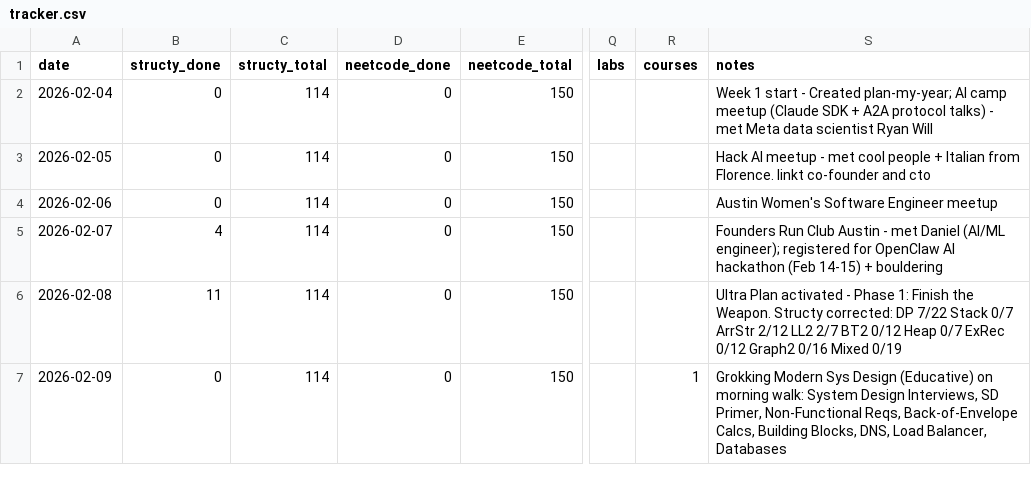
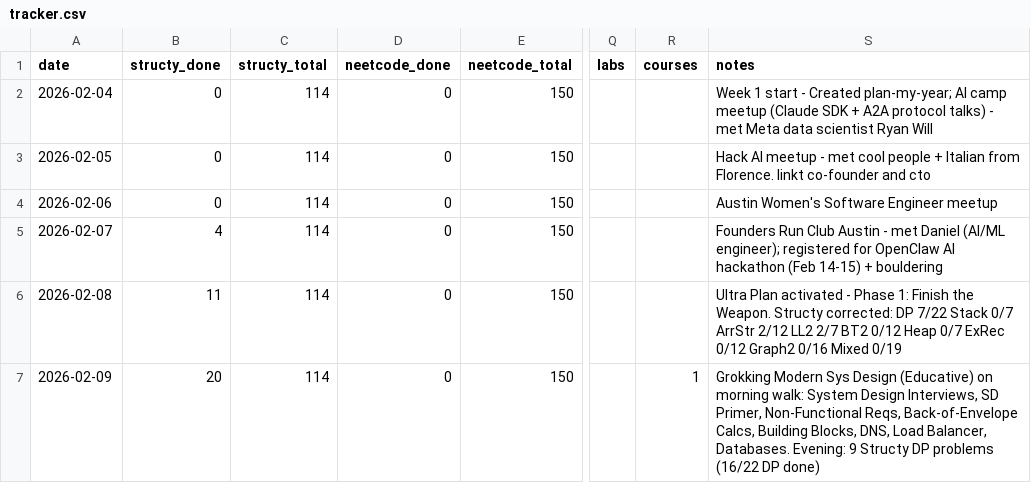
Before and after one commit to thinklikeadesigner/plan-my-year, a CSV file: tracker.csv, drawn as a sheet; only a part is shown, gaps mark what is left out; the diff names each change by its address in the sheet, - before the commit and + after, or states it on an @@ line.

Commit message:
updated

```diff
--- a/tracker.csv
+++ b/tracker.csv
-B7 (structy_done): 0
+B7 (structy_done): 20
-S7 (notes): …Load Balancer, Databases
+S7 (notes): …Load Balancer, Databases. Evening: 9 Structy DP problems (16/22 DP done)
```
